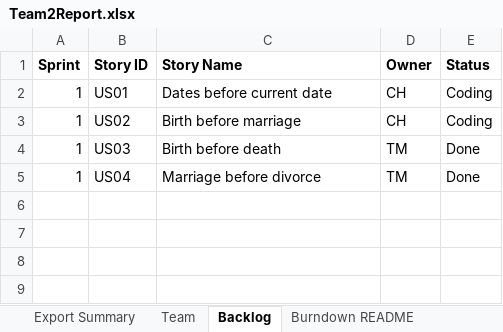
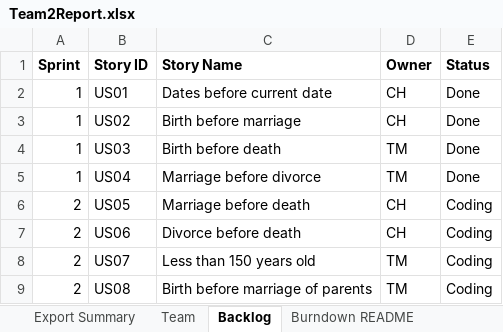
Before and after one commit to trevormckaya/CS555GroupTwo, an Excel workbook: Team2Report.xlsx, sheet Backlog, drawn as a sheet; values as stored, in another font and other column widths than the file's, no borders; the diff names each change by its address in the sheet, - before the commit and + after, or states it on an @@ line.

```diff
--- a/Team2Report.xlsx (sheet Backlog)
+++ b/Team2Report.xlsx (sheet Backlog)
-E2:E3 (Status): Coding
+E2:E3 (Status): Done
+row 6: 2 | US05 | Marriage before death | CH | Coding
+row 7: 2 | US06 | Divorce before death | CH | Coding
+row 8: 2 | US07 | Less than 150 years old | TM | Coding
+row 9: 2 | US08 | Birth before marriage of parents | TM | Coding
```
Also changed, not shown: sheet Sprint2, sheet Sprint1, sheet Burndown, charts or pictures.
